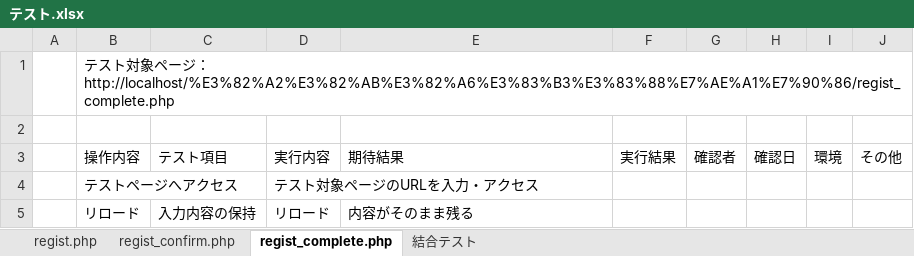
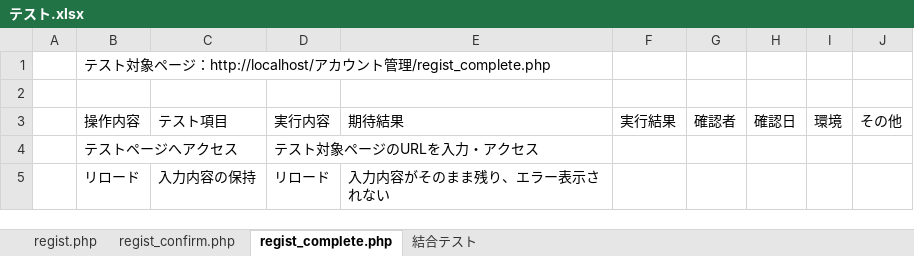
Before and after one commit to tkfm4211/regist, an Excel workbook: テスト.xlsx, sheet regist_complete.php, drawn as a sheet; values as stored, in another font and other column widths than the file's, no borders; the diff names each change by its address in the sheet, - before the commit and + after, or states it on an @@ line.

```diff
--- a/テスト.xlsx (sheet regist_complete.php)
+++ b/テスト.xlsx (sheet regist_complete.php)
-B1: …ジ：http://localhost/%E3%82%A2%E3%82%AB%E3%82%A6%E3%83%B3%E3%83%88%E7%AE%A1%E7%90%86/regist_complete.php
+B1: …ジ：http://localhost/アカウント管理/regist_complete.php
-E5: 内容がそのまま残る
+E5: 入力内容がそのまま残り、エラー表示されない
```
Also changed, not shown: sheet regist.php, sheet 結合テスト, sheet regist_confirm.php.
